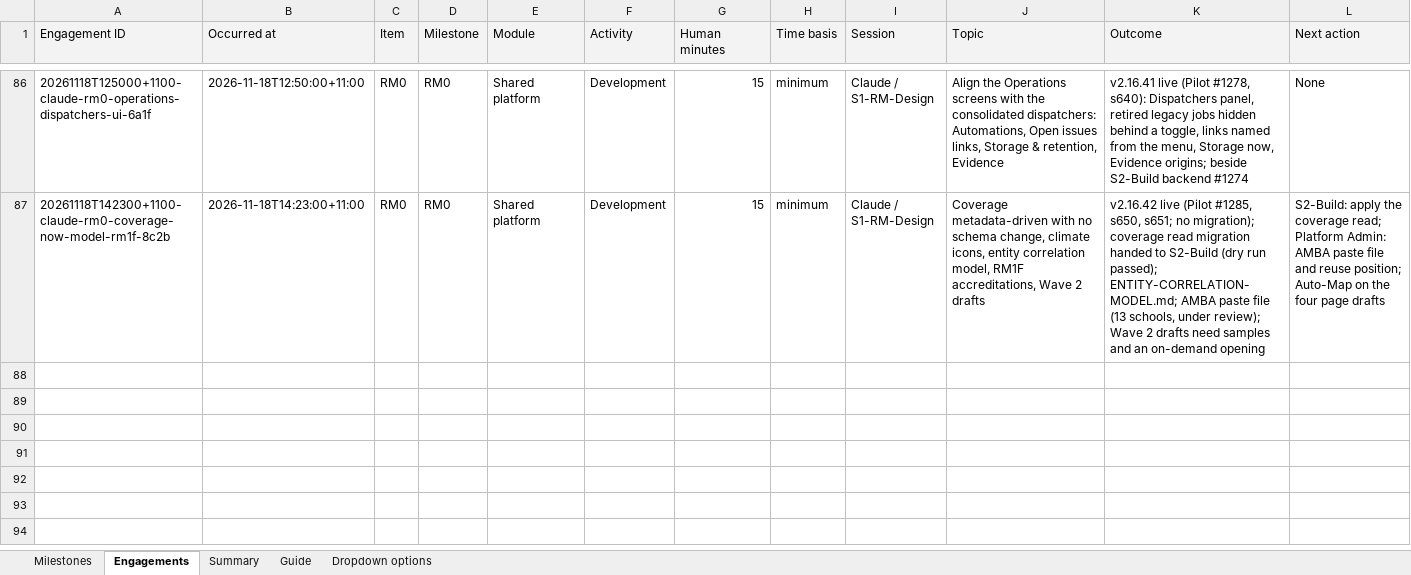
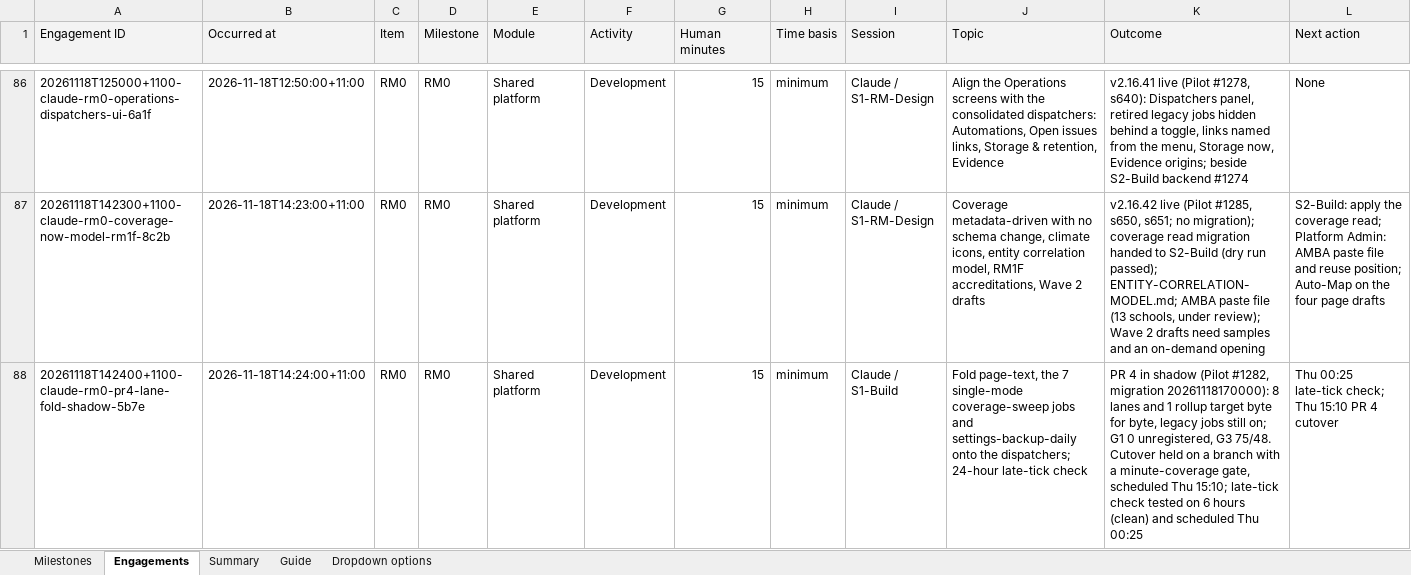
Before and after one commit to msinghbs-ai/coursefinder-admin, an Excel workbook: docs/Roadmap/2026-01/Roadmap_Engagement_Register.xlsx, sheet Engagements, drawn as a sheet; only a part is shown, gaps mark what is left out; values as stored, in another font and other column widths than the file's, no borders; rows hold the shown columns only; the diff names each change by its address in the sheet, - before the commit and + after, or states it on an @@ line.

```diff
--- a/docs/Roadmap/2026-01/Roadmap_Engagement_Register.xlsx (sheet Engagements)
+++ b/docs/Roadmap/2026-01/Roadmap_Engagement_Register.xlsx (sheet Engagements)
+row 88: 20261118T142400+1100-claude-rm0-pr4-lane-fold-shadow-5b7e | 2026-11-18T14:24:00+11:00 | RM0 | RM0 | Shared platform | Development | 15 | minimum | Claude / S1-Build | Fold page-text, the 7 single-mode coverage-sweep jobs and settings-backup-daily onto the dispatchers; 24-hour late-tick check | PR 4 in shadow (Pilot #1282, migration 20261118170000): 8 lanes and 1 rollup target byte for byte, legacy jobs still on; G1 0 unregistered, G3 75/48. Cutover held on a branch with a minute-coverage gate, scheduled Thu 15:10; late-tick check tested on 6 hours (clean) and scheduled Thu 00:25 | Thu 00:25 late-tick check; Thu 15:10 PR 4 cutover
```
Also changed, not shown: sheet Milestones, 7 other files.
